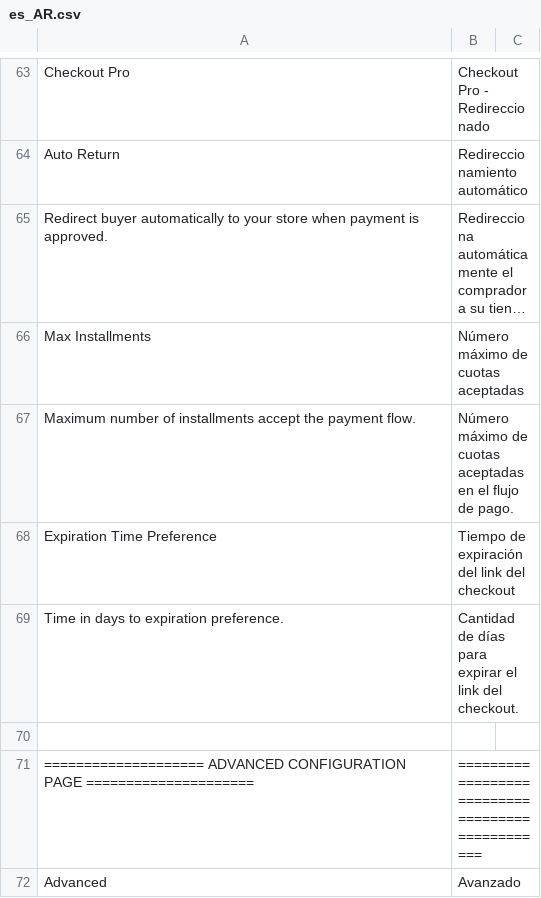
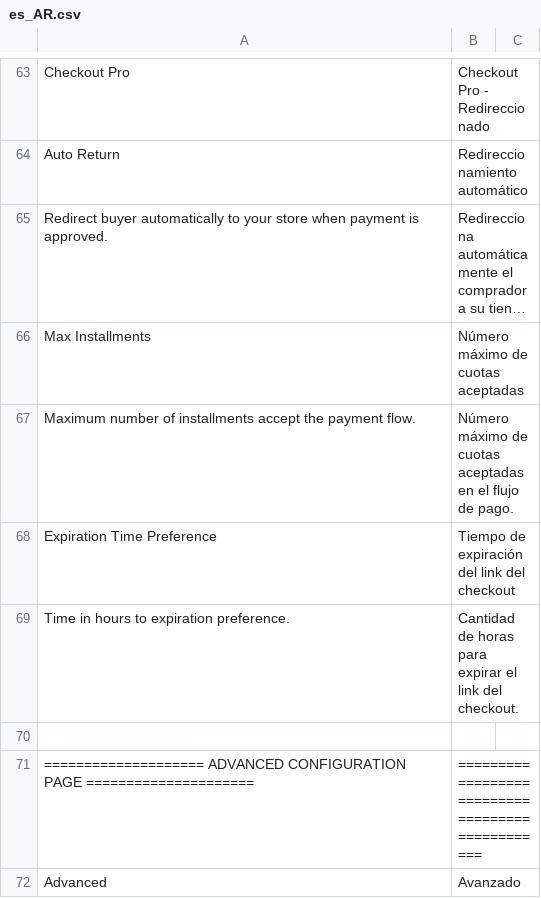
Before and after one commit to mercadopago/cart-magento2, a CSV file: src/MercadoPago/Core/i18n/es_AR.csv, drawn as a sheet; only a part is shown, gaps mark what is left out; long unchanged cells end in ….

```diff
--- a/src/MercadoPago/Core/i18n/es_AR.csv
+++ b/src/MercadoPago/Core/i18n/es_AR.csv
@@ -68,3 +68,3 @@
 "Expiration Time Preference","Tiempo de expiración del link del checkout"
-"Time in days to expiration preference.","Cantidad de días para expirar el link del checkout."
+"Time in hours to expiration preference.","Cantidad de horas para expirar el link del checkout."
 
```
Also changed, not shown: src/MercadoPago/Core/i18n/es_CL.csv, src/MercadoPago/Core/i18n/es_CO.csv, 5 other files.
